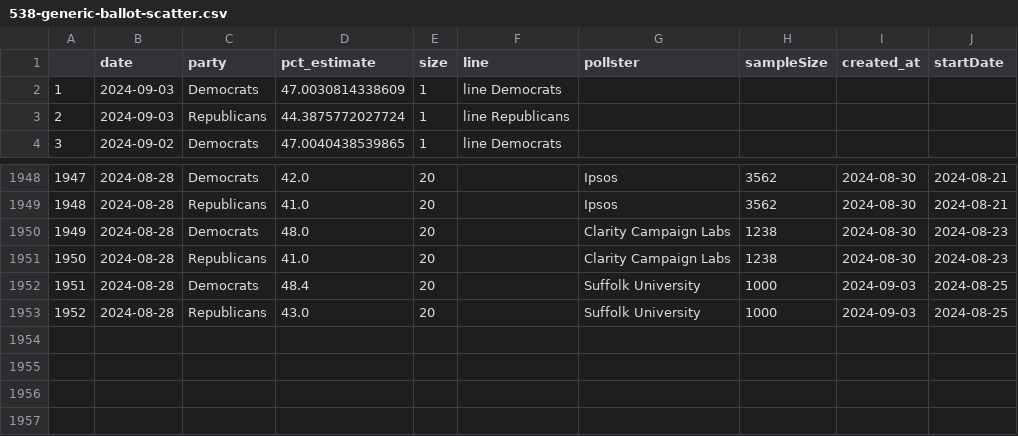
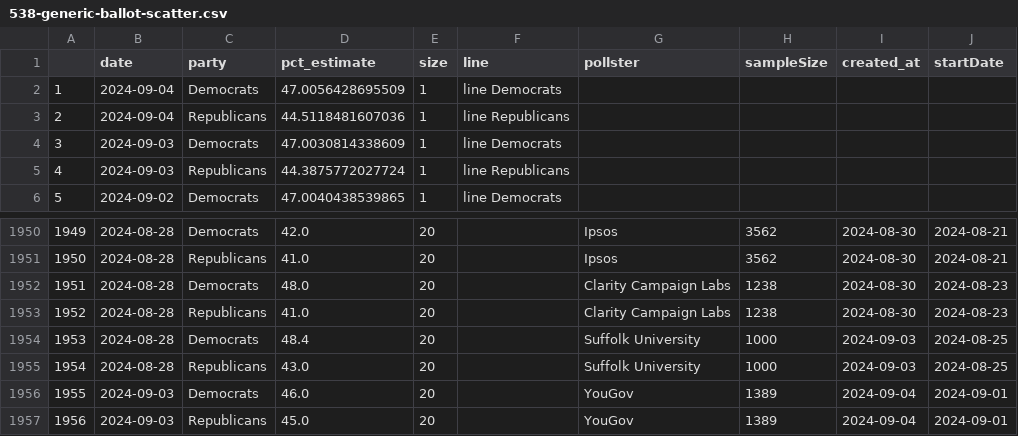
Before and after one commit to vfillis/automated-polling, a CSV file: data/538-generic-ballot-scatter.csv, drawn as a sheet; only a part is shown, gaps mark what is left out; addresses are those after the commit; the diff names each change by its address in the sheet, - before the commit and + after, or states it on an @@ line.

```diff
--- a/data/538-generic-ballot-scatter.csv
+++ b/data/538-generic-ballot-scatter.csv
+row 2: 1 | 2024-09-04 | Democrats | 47.0056428695509 | 1 | line Democrats
+row 3: 2 | 2024-09-04 | Republicans | 44.5118481607036 | 1 | line Republicans
@@ column A renumbered between rows 4 and 1955 @@
+row 1956: 1955 | 2024-09-03 | Democrats | 46.0 | 20 |  | YouGov | 1389 | 2024-09-04 | 2024-09-01
+row 1957: 1956 | 2024-09-03 | Republicans | 45.0 | 20 |  | YouGov | 1389 | 2024-09-04 | 2024-09-01
```
Also changed, not shown: data/538-president-polling.csv, data/forest_fires_world.csv, 1 other file.
